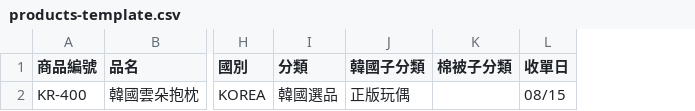
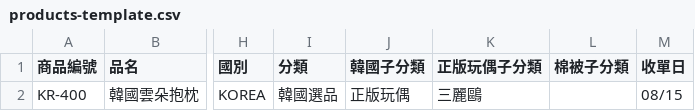
Before and after one commit to bobo0826/wobuy174-korea, a CSV file: public/products-template.csv, drawn as a sheet; only a part is shown, gaps mark what is left out; the diff names each change by its address in the sheet, - before the commit and + after, or states it on an @@ line.

```diff
--- a/public/products-template.csv
+++ b/public/products-template.csv
+column K (正版玩偶子分類), row 2: 三麗鷗
```
Also changed, not shown: 6 other files.
